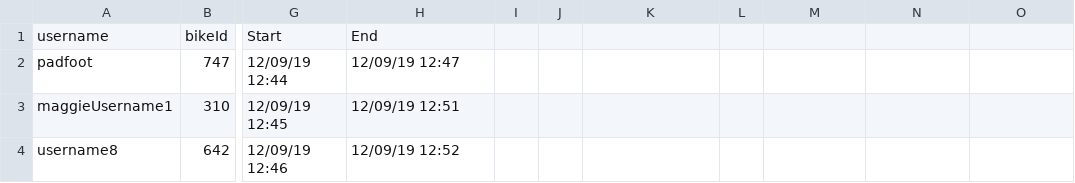
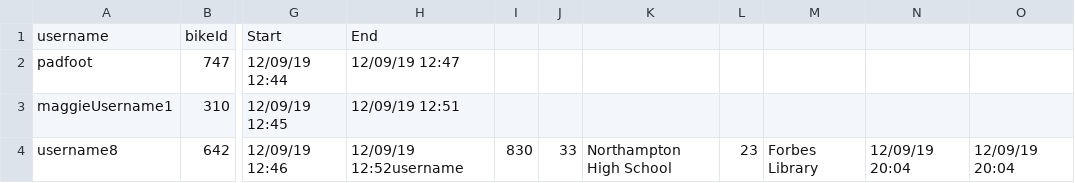
Before and after one commit to crystallistic/ValleyBikeSimA45, a CSV file: ValleyBikeSimA45/data-files/rides-Dec-09-2019.csv, drawn as a sheet; only a part is shown, gaps mark what is left out; the diff names each change by its address in the sheet, - before the commit and + after, or states it on an @@ line.

```diff
--- a/ValleyBikeSimA45/data-files/rides-Dec-09-2019.csv
+++ b/ValleyBikeSimA45/data-files/rides-Dec-09-2019.csv
-H4: 12/09/19 12:52
+H4: 12/09/19 12:52username
-I4: (empty)
+I4: 830
-J4: (empty)
+J4: 33
-K4: (empty)
+K4: Northampton High School
-L4: (empty)
+L4: 23
-M4: (empty)
+M4: Forbes Library
-N4: (empty)
+N4: 12/09/19 20:04
-O4: (empty)
+O4: 12/09/19 20:04
```
Also changed, not shown: ValleyBikeSimA45/data-files/rides-completed-data.csv, ValleyBikeSimA45/data-files/transaction-data.csv, 1 other file.
